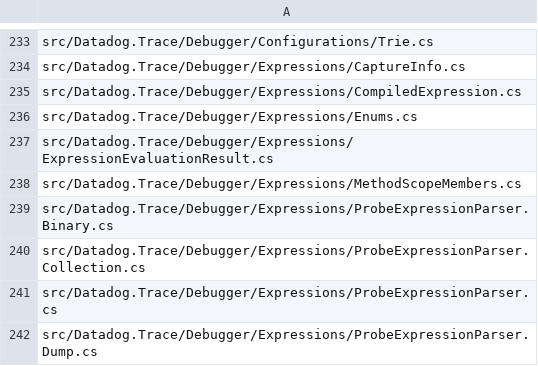
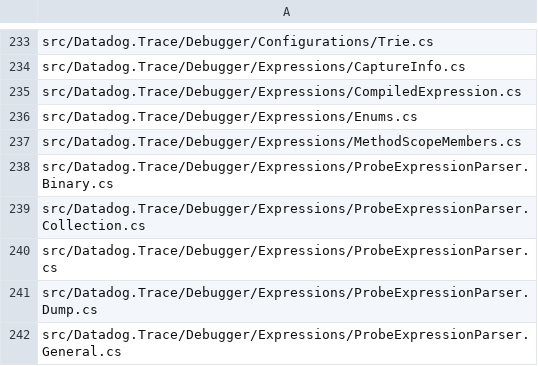
Before and after one commit to DataDog/dd-trace-dotnet, a CSV file: tracer/missing-nullability-files.csv, drawn as a sheet; only a part is shown, gaps mark what is left out; the shorter side is filled out with more unchanged rows; the diff names each change by its address in the sheet, - before the commit and + after, or states it on an @@ line.

Commit message:
Add capture expressions for log probes

```diff
--- a/tracer/missing-nullability-files.csv
+++ b/tracer/missing-nullability-files.csv
-row 237: src/Datadog.Trace/Debugger/Expressions/ExpressionEvaluationResult.cs
```
Also changed, not shown: 28 other files.
